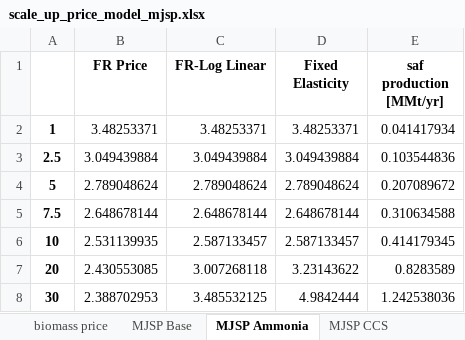
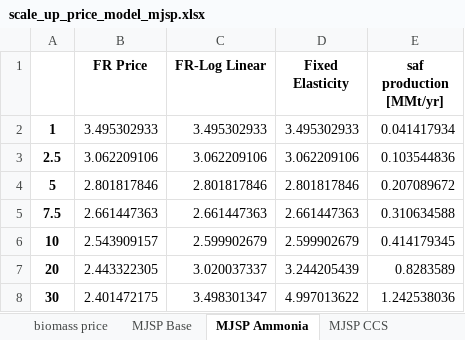
Before and after one commit to Hyein-coder/epel-biomass, an Excel workbook: Result/scale_up_price_model_mjsp.xlsx, sheet MJSP Ammonia, drawn as a sheet; values as stored, in another font and other column widths than the file's, no borders; the diff names each change by its address in the sheet, - before the commit and + after, or states it on an @@ line.

```diff
--- a/Result/scale_up_price_model_mjsp.xlsx (sheet MJSP Ammonia)
+++ b/Result/scale_up_price_model_mjsp.xlsx (sheet MJSP Ammonia)
-B2 (FR Price): 3.48253371
+B2 (FR Price): 3.495302933
-C2 (FR-Log Linear): 3.48253371
+C2 (FR-Log Linear): 3.495302933
-D2 (Fixed Elasticity): 3.48253371
+D2 (Fixed Elasticity): 3.495302933
-B3 (FR Price): 3.049439884
+B3 (FR Price): 3.062209106
-C3 (FR-Log Linear): 3.049439884
+C3 (FR-Log Linear): 3.062209106
-D3 (Fixed Elasticity): 3.049439884
+D3 (Fixed Elasticity): 3.062209106
-B4 (FR Price): 2.789048624
+B4 (FR Price): 2.801817846
-C4 (FR-Log Linear): 2.789048624
+C4 (FR-Log Linear): 2.801817846
-D4 (Fixed Elasticity): 2.789048624
+D4 (Fixed Elasticity): 2.801817846
-B5 (FR Price): 2.648678144
+B5 (FR Price): 2.661447363
-C5 (FR-Log Linear): 2.648678144
+C5 (FR-Log Linear): 2.661447363
-D5 (Fixed Elasticity): 2.648678144
+D5 (Fixed Elasticity): 2.661447363
-B6 (FR Price): 2.531139935
+B6 (FR Price): 2.543909157
-C6 (FR-Log Linear): 2.587133457
+C6 (FR-Log Linear): 2.599902679
-D6 (Fixed Elasticity): 2.587133457
+D6 (Fixed Elasticity): 2.599902679
-B7 (FR Price): 2.430553085
+B7 (FR Price): 2.443322305
-C7 (FR-Log Linear): 3.007268118
+C7 (FR-Log Linear): 3.020037337
-D7 (Fixed Elasticity): 3.23143622
+D7 (Fixed Elasticity): 3.244205439
-B8 (FR Price): 2.388702953
+B8 (FR Price): 2.401472175
-C8 (FR-Log Linear): 3.485532125
+C8 (FR-Log Linear): 3.498301347
-D8 (Fixed Elasticity): 4.9842444
+D8 (Fixed Elasticity): 4.997013622
```
Also changed, not shown: sheet MJSP CCS, sheet MJSP Base, Result/scale_up_base_summary.xlsx, 12 other files.
